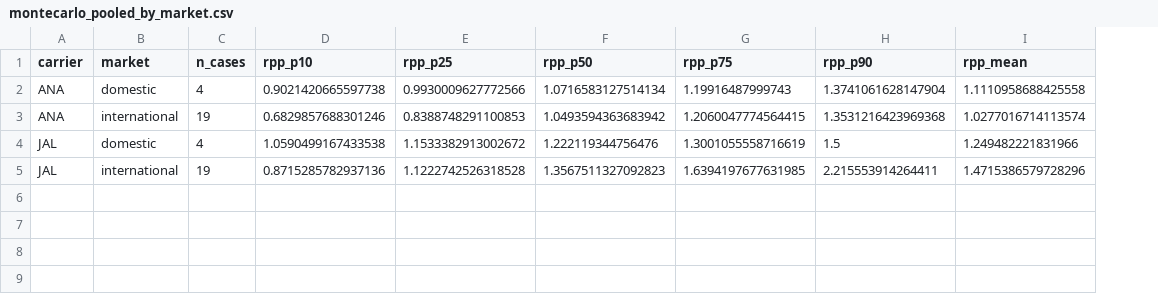
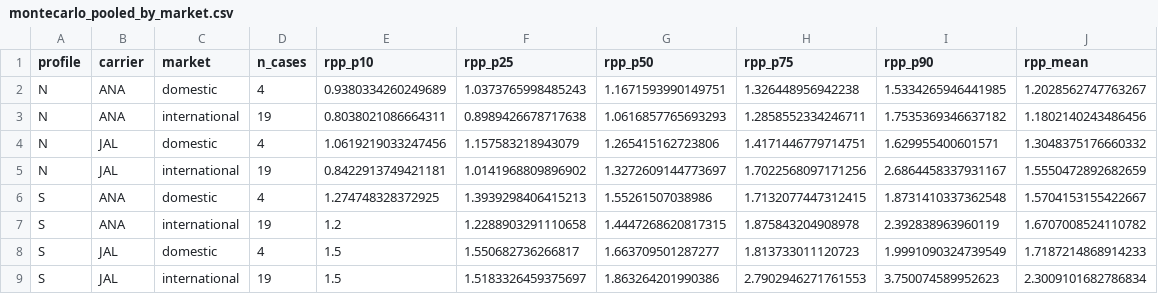
Before and after one commit to maruimike/forCLAUDE, a CSV file: output/tables/montecarlo_pooled_by_market.csv, drawn as a sheet; addresses are those after the commit; the diff names each change by its address in the sheet, - before the commit and + after, or states it on an @@ line.

```diff
--- a/output/tables/montecarlo_pooled_by_market.csv
+++ b/output/tables/montecarlo_pooled_by_market.csv
+column A (profile), rows 2-5: all N
-E2 (rpp_p10): 0.9021420665597738
+E2 (rpp_p10): 0.9380334260249689
-F2 (rpp_p25): 0.9930009627772566
+F2 (rpp_p25): 1.0373765998485243
-G2 (rpp_p50): 1.0716583127514134
+G2 (rpp_p50): 1.1671593990149751
-H2 (rpp_p75): 1.19916487999743
+H2 (rpp_p75): 1.326448956942238
-I2 (rpp_p90): 1.3741061628147904
+I2 (rpp_p90): 1.5334265946441985
-J2 (rpp_mean): 1.1110958688425558
+J2 (rpp_mean): 1.2028562747763267
-E3 (rpp_p10): 0.6829857688301246
+E3 (rpp_p10): 0.8038021086664311
-F3 (rpp_p25): 0.8388748291100853
+F3 (rpp_p25): 0.8989426678717638
-G3 (rpp_p50): 1.0493594363683942
+G3 (rpp_p50): 1.0616857765693293
-H3 (rpp_p75): 1.2060047774564415
+H3 (rpp_p75): 1.2858552334246711
-I3 (rpp_p90): 1.3531216423969368
+I3 (rpp_p90): 1.7535369346637182
-J3 (rpp_mean): 1.0277016714113574
+J3 (rpp_mean): 1.1802140243486456
-E4 (rpp_p10): 1.0590499167433538
+E4 (rpp_p10): 1.0619219033247456
-F4 (rpp_p25): 1.1533382913002672
+F4 (rpp_p25): 1.157583218943079
-G4 (rpp_p50): 1.222119344756476
+G4 (rpp_p50): 1.265415162723806
-H4 (rpp_p75): 1.3001055558716619
+H4 (rpp_p75): 1.4171446779714751
-I4 (rpp_p90): 1.5
+I4 (rpp_p90): 1.629955400601571
-J4 (rpp_mean): 1.249482221831966
+J4 (rpp_mean): 1.3048375176660332
-E5 (rpp_p10): 0.8715285782937136
+E5 (rpp_p10): 0.8422913749421181
-F5 (rpp_p25): 1.1222742526318528
+F5 (rpp_p25): 1.0141968809896902
-G5 (rpp_p50): 1.3567511327092823
+G5 (rpp_p50): 1.3272609144773697
-H5 (rpp_p75): 1.6394197677631985
+H5 (rpp_p75): 1.7022568097171256
-I5 (rpp_p90): 2.215553914264411
+I5 (rpp_p90): 2.6864458337931167
-J5 (rpp_mean): 1.4715386579728296
+J5 (rpp_mean): 1.5550472892682659
+row 6: S | ANA | domestic | 4 | 1.274748328372925 | 1.3939298406415213 | 1.55261507038986 | 1.7132077447312415 | 1.8731410337362548 | 1.5704153155422667
+row 7: S | ANA | international | 19 | 1.2 | 1.2288903291110658 | 1.4447268620817315 | 1.875843204908978 | 2.392838963960119 | 1.6707008524110782
+row 8: S | JAL | domestic | 4 | 1.5 | 1.550682736266817 | 1.663709501287277 | 1.813733011120723 | 1.9991090324739549 | 1.7187214868914233
+row 9: S | JAL | international | 19 | 1.5 | 1.5183326459375697 | 1.863264201990386 | 2.7902946271761553 | 3.750074589952623 | 2.3009101682786834
```
Also changed, not shown: data/params/availability.csv, data/params/cash_alternatives.csv, 48 other files.
